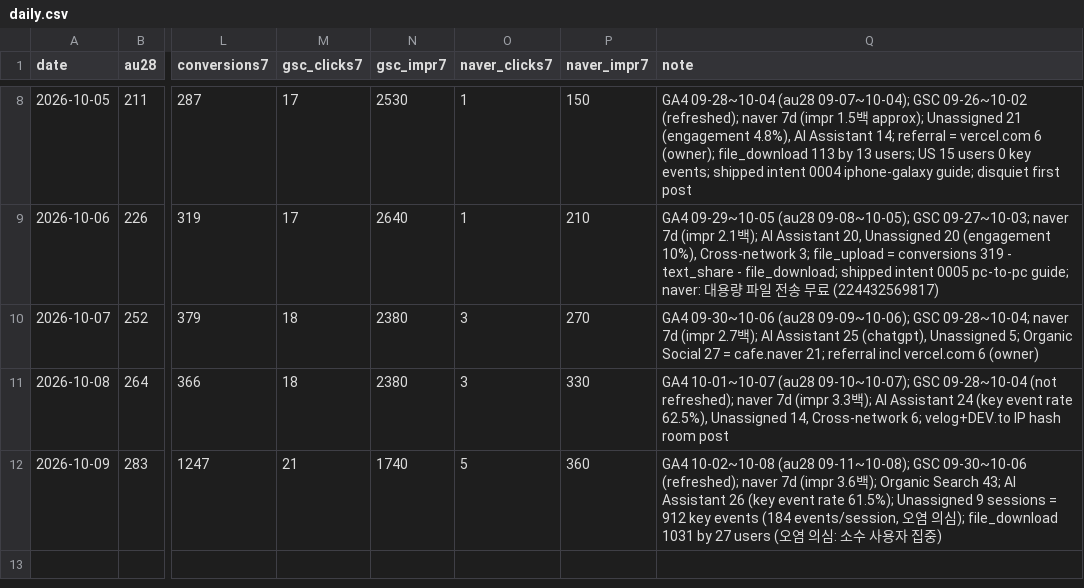
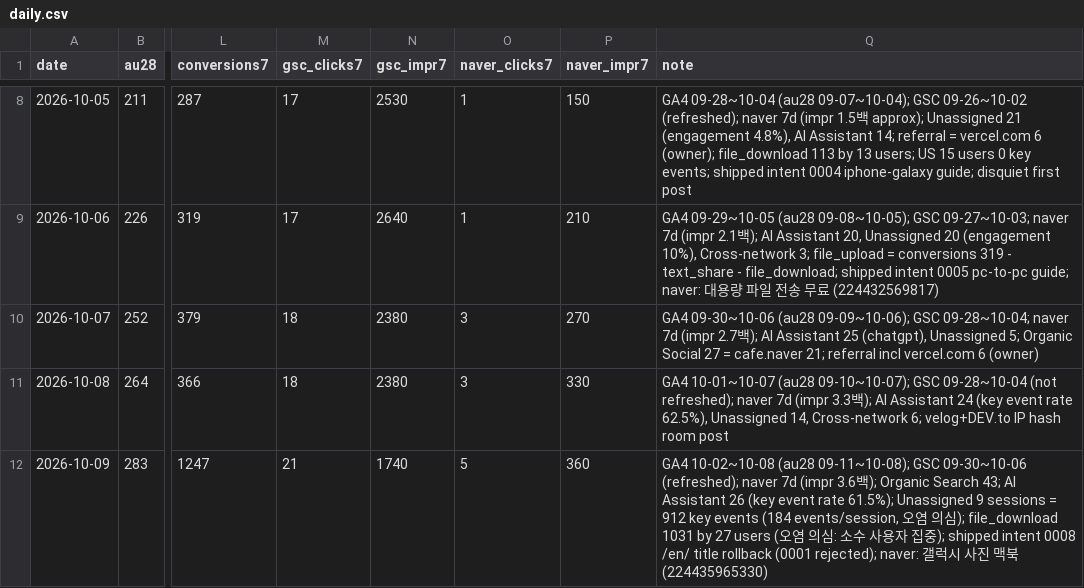
Before and after one commit to Kangchanghwan/only_ai_project, a CSV file: ops/metrics/daily.csv, drawn as a sheet; only a part is shown, gaps mark what is left out; the diff names each change by its address in the sheet, - before the commit and + after, or states it on an @@ line.

Commit message:
chore(ops): 2026-10-09 일일 루프 기록 (au28 283, intent 0001 rejected·0008 원복, 네이버 주제 3, GeekNews 초안)

```diff
--- a/ops/metrics/daily.csv
+++ b/ops/metrics/daily.csv
-Q12 (note): …집중)
+Q12 (note): …집중); shipped intent 0008 /en/ title rollback (0001 rejected); naver: 갤럭시 사진 맥북 (224435965330)
```
Also changed, not shown: 2 other files.
